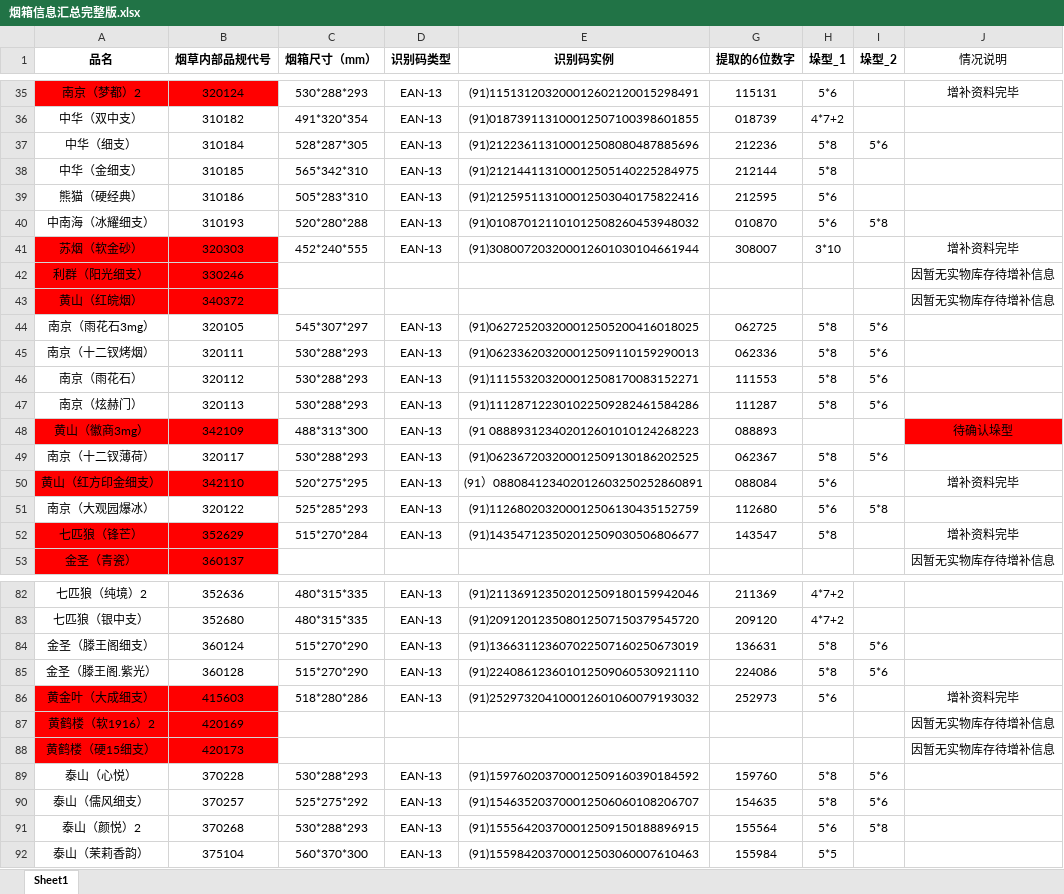
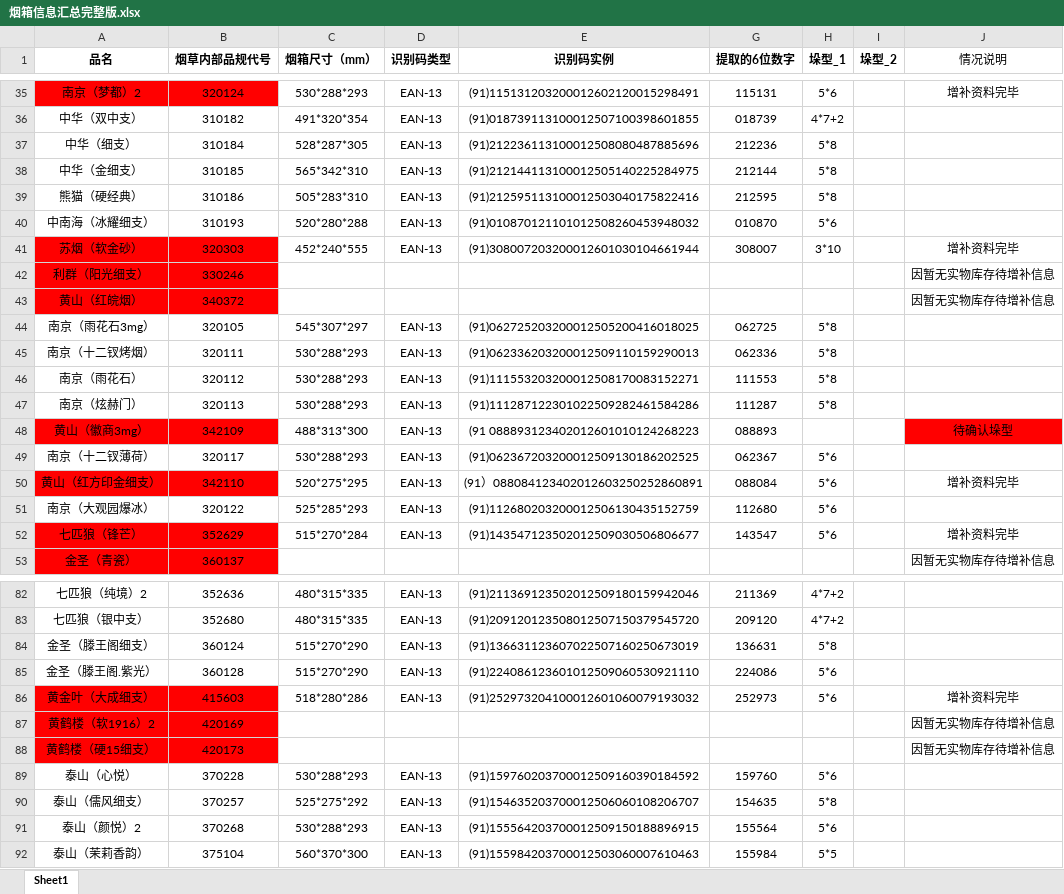
Before and after one commit to Haker0428/LeafDepot, an Excel workbook: web/src/public/烟箱信息汇总完整版.xlsx, sheet Sheet1, drawn as a sheet; only a part is shown, gaps mark what is left out; values as stored, in another font and other column widths than the file's, no borders; the diff covers the shown part only; the diff names each change by its address in the sheet, - before the commit and + after, or states it on an @@ line.

```diff
--- a/web/src/public/烟箱信息汇总完整版.xlsx (sheet Sheet1)
+++ b/web/src/public/烟箱信息汇总完整版.xlsx (sheet Sheet1)
-I37 (垛型_2): 5*6
+I37 (垛型_2): (empty)
-H39 (垛型_1): 5*6
+H39 (垛型_1): 5*8
-I40 (垛型_2): 5*8
+I40 (垛型_2): (empty)
-I44:I47 (垛型_2): 5*6
+I44:I47 (垛型_2): (empty)
-H49 (垛型_1): 5*8
+H49 (垛型_1): 5*6
-I49 (垛型_2): 5*6
+I49 (垛型_2): (empty)
-I51 (垛型_2): 5*8
+I51 (垛型_2): (empty)
-H52 (垛型_1): 5*8
+H52 (垛型_1): 5*6
-I84:I85 (垛型_2): 5*6
+I84:I85 (垛型_2): (empty)
-H85 (垛型_1): 5*8
+H85 (垛型_1): 5*6
-H89 (垛型_1): 5*8
+H89 (垛型_1): 5*6
-I89:I90 (垛型_2): 5*6
+I89:I90 (垛型_2): (empty)
-I91 (垛型_2): 5*8
+I91 (垛型_2): (empty)
```
Also changed, not shown: 47 edited cells elsewhere in this sheet, shared/data/烟箱信息汇总完整版.xlsx.
